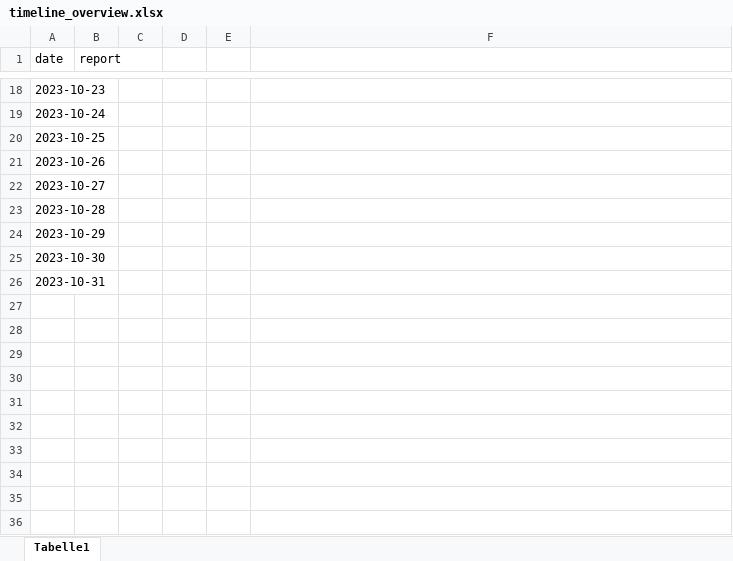
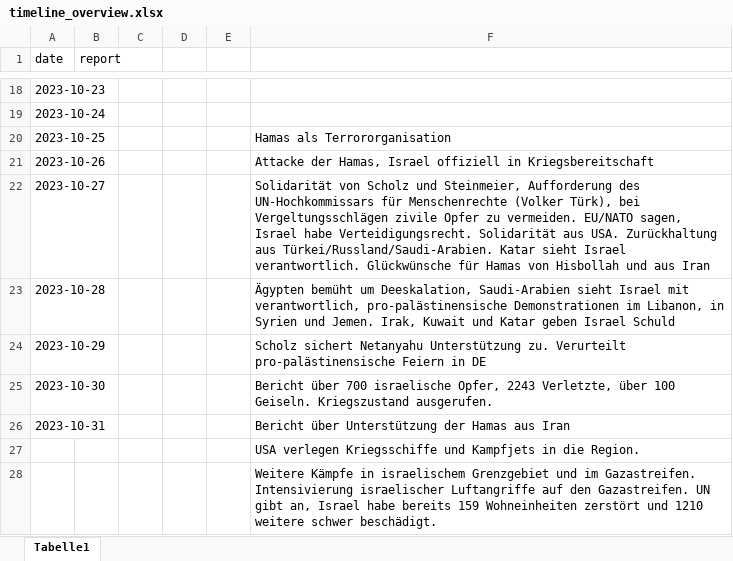
Before and after one commit to Benedikt-Sandrock/youtube_data, an Excel workbook: political_youtube/conflict_over_time/timeline/timeline_overview.xlsx, sheet Tabelle1, drawn as a sheet; only a part is shown, gaps mark what is left out; values as stored, in another font and other column widths than the file's, no borders; the diff names each change by its address in the sheet, - before the commit and + after, or states it on an @@ line.

```diff
--- a/political_youtube/conflict_over_time/timeline/timeline_overview.xlsx (sheet Tabelle1)
+++ b/political_youtube/conflict_over_time/timeline/timeline_overview.xlsx (sheet Tabelle1)
-F20: (empty)
+F20: Hamas als Terrororganisation
-F21: (empty)
+F21: Attacke der Hamas, Israel offiziell in Kriegsbereitschaft
-F22: (empty)
+F22: Solidarität von Scholz und Steinmeier, Aufforderung des UN-Hochkommissars für Menschenrechte (Volker Türk), bei Vergeltungsschlägen zivile Opfer zu vermeiden. EU/NATO sagen, Israel habe Verteidigungsrecht. Solidarität aus USA. Zurückhaltung aus Türkei/Russland/Saudi-Arabien. Katar sieht Israel verantwortlich. Glückwünsche für Hamas von Hisbollah und aus Iran
-F23: (empty)
+F23: Ägypten bemüht um Deeskalation, Saudi-Arabien sieht Israel mit verantwortlich, pro-palästinensische Demonstrationen im Libanon, in Syrien und Jemen. Irak, Kuwait und Katar geben Israel Schuld
-F24: (empty)
+F24: Scholz sichert Netanyahu Unterstützung zu. Verurteilt pro-palästinensische Feiern in DE
-F25: (empty)
+F25: Bericht über 700 israelische Opfer, 2243 Verletzte, über 100 Geiseln. Kriegszustand ausgerufen.
-F26: (empty)
+F26: Bericht über Unterstützung der Hamas aus Iran
+row 27:  |  |  |  |  | USA verlegen Kriegsschiffe und Kampfjets in die Region.
+row 28:  |  |  |  |  | Weitere Kämpfe in israelischem Grenzgebiet und im Gazastreifen. Intensivierung israelischer Luftangriffe auf den Gazastreifen. UN gibt an, Israel habe bereits 159 Wohneinheiten zerstört und 1210 weitere schwer beschädigt.
```
Also changed, not shown: 12 other files.
